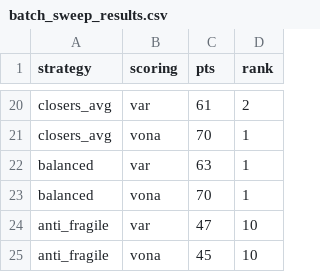
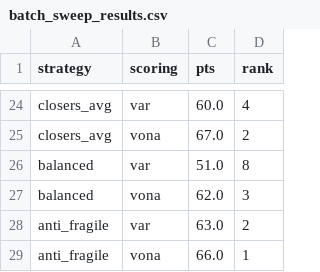
Before and after one commit to alhart2015/FantasyBaseball, a CSV file: data/batch_sweep_results.csv, drawn as a sheet; only a part is shown, gaps mark what is left out; addresses are those after the commit; the diff covers the shown part only; the diff names each change by its address in the sheet, - before the commit and + after, or states it on an @@ line.

```diff
--- a/data/batch_sweep_results.csv
+++ b/data/batch_sweep_results.csv
-C24 (pts): 61
+C24 (pts): 60.0
-D24 (rank): 2
+D24 (rank): 4
-C25 (pts): 70
+C25 (pts): 67.0
-D25 (rank): 1
+D25 (rank): 2
-C26 (pts): 63
+C26 (pts): 51.0
-D26 (rank): 1
+D26 (rank): 8
-C27 (pts): 70
+C27 (pts): 62.0
-D27 (rank): 1
+D27 (rank): 3
-C28 (pts): 47
+C28 (pts): 63.0
-D28 (rank): 10
+D28 (rank): 2
-C29 (pts): 45
+C29 (pts): 66.0
-D29 (rank): 10
+D29 (rank): 1
```
Also changed, not shown: 4 added rows and 36 edited cells elsewhere in this file, 14 other files.
